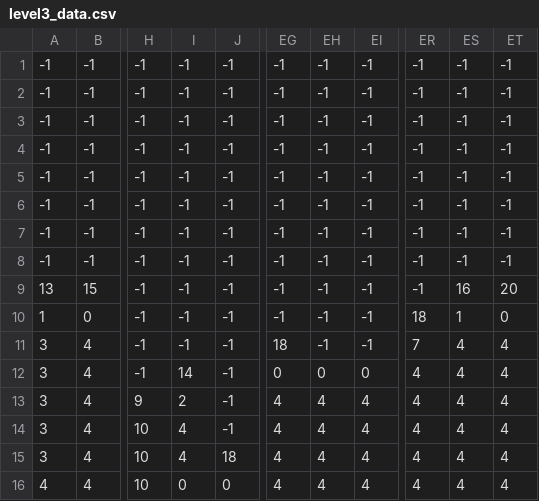
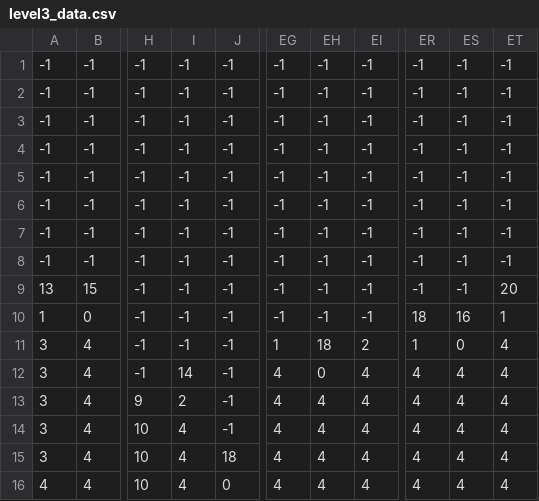
Before and after one commit to IslamMohammedSalama/Islam-Projects, a CSV file: Python/gui-apps/Shooter/levels/level3_data.csv (was Python/gui-apps/Shooter/LevelEditor/level3_data.csv), drawn as a sheet; only a part is shown, gaps mark what is left out; the diff names each change by its address in the sheet, - before the commit and + after, or states it on an @@ line.

```diff
--- a/Python/gui-apps/Shooter/LevelEditor/level3_data.csv
+++ b/Python/gui-apps/Shooter/levels/level3_data.csv
-ES9: 16
+ES9: -1
-ES10: 1
+ES10: 16
-ET10: 0
+ET10: 1
-EG11: 18
+EG11: 1
-EH11: -1
+EH11: 18
-EI11: -1
+EI11: 2
-ER11: 7
+ER11: 1
-ES11: 4
+ES11: 0
-EG12: 0
+EG12: 4
-EI12: 0
+EI12: 4
-I16: 0
+I16: 4
```
Also changed, not shown: 64 other files.
